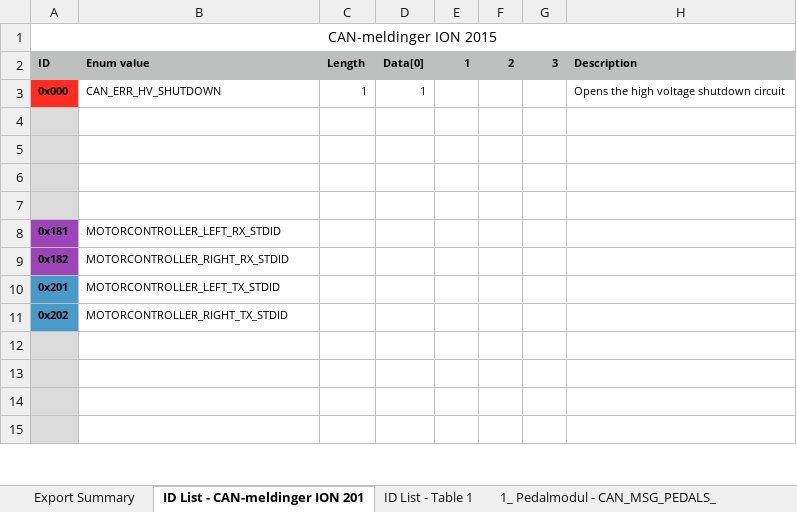
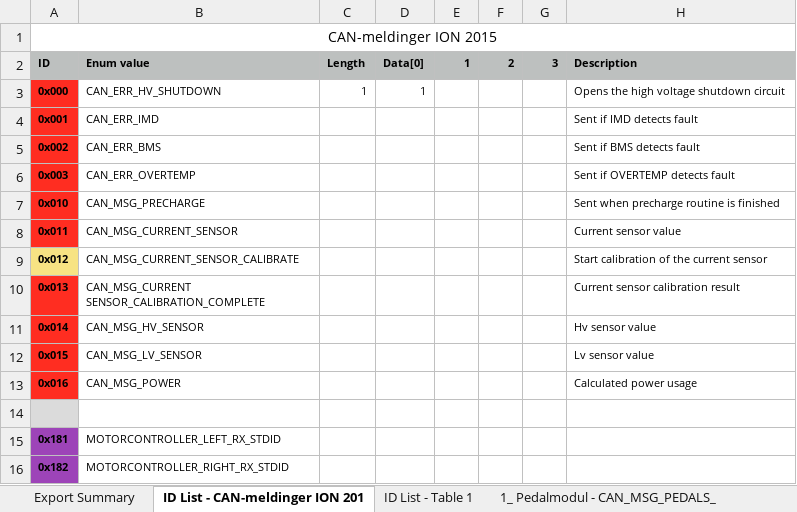
Before and after one commit to ION-Racing/Dokumentasjon, an Excel workbook: ION CAN Messages.xlsx, sheet ID List - CAN-meldinger ION 201, drawn as a sheet; only a part is shown; the shorter side is filled out with more unchanged rows; values as stored, in another font and other column widths than the file's, no borders; the diff names each change by its address in the sheet, - before the commit and + after, or states it on an @@ line.

Commit message:
Added CAN messages
Added some CAN messages with ID, enum value, and description

```diff
--- a/ION CAN Messages.xlsx (sheet ID List - CAN-meldinger ION 201)
+++ b/ION CAN Messages.xlsx (sheet ID List - CAN-meldinger ION 201)
-row 4: (empty)
+row 4: 0x001 | CAN_ERR_IMD |  |  |  |  |  | Sent if IMD detects fault
-A4:A6 fill: #DBDBDB
+A4:A6 fill: #FF2D21
-row 5: (empty)
+row 5: 0x002 | CAN_ERR_BMS |  |  |  |  |  | Sent if BMS detects fault
-row 6: (empty)
+row 6: 0x003 | CAN_ERR_OVERTEMP |  |  |  |  |  | Sent if OVERTEMP detects fault
+row 7: 0x010 | CAN_MSG_PRECHARGE |  |  |  |  |  | Sent when precharge routine is finished
+row 8: 0x011 | CAN_MSG_CURRENT_SENSOR |  |  |  |  |  | Current sensor value
+row 9: 0x012 | CAN_MSG_CURRENT_SENSOR_CALIBRATE |  |  |  |  |  | Start calibration of the current sensor
+row 10: 0x013 | CAN_MSG_CURRENT SENSOR_CALIBRATION_COMPLETE |  |  |  |  |  | Current sensor calibration result
+row 11: 0x014 | CAN_MSG_HV_SENSOR |  |  |  |  |  | Hv sensor value
+row 12: 0x015 | CAN_MSG_LV_SENSOR |  |  |  |  |  | Lv sensor value
+row 13: 0x016 | CAN_MSG_POWER |  |  |  |  |  | Calculated power usage
```
Also changed, not shown: charts or pictures.
